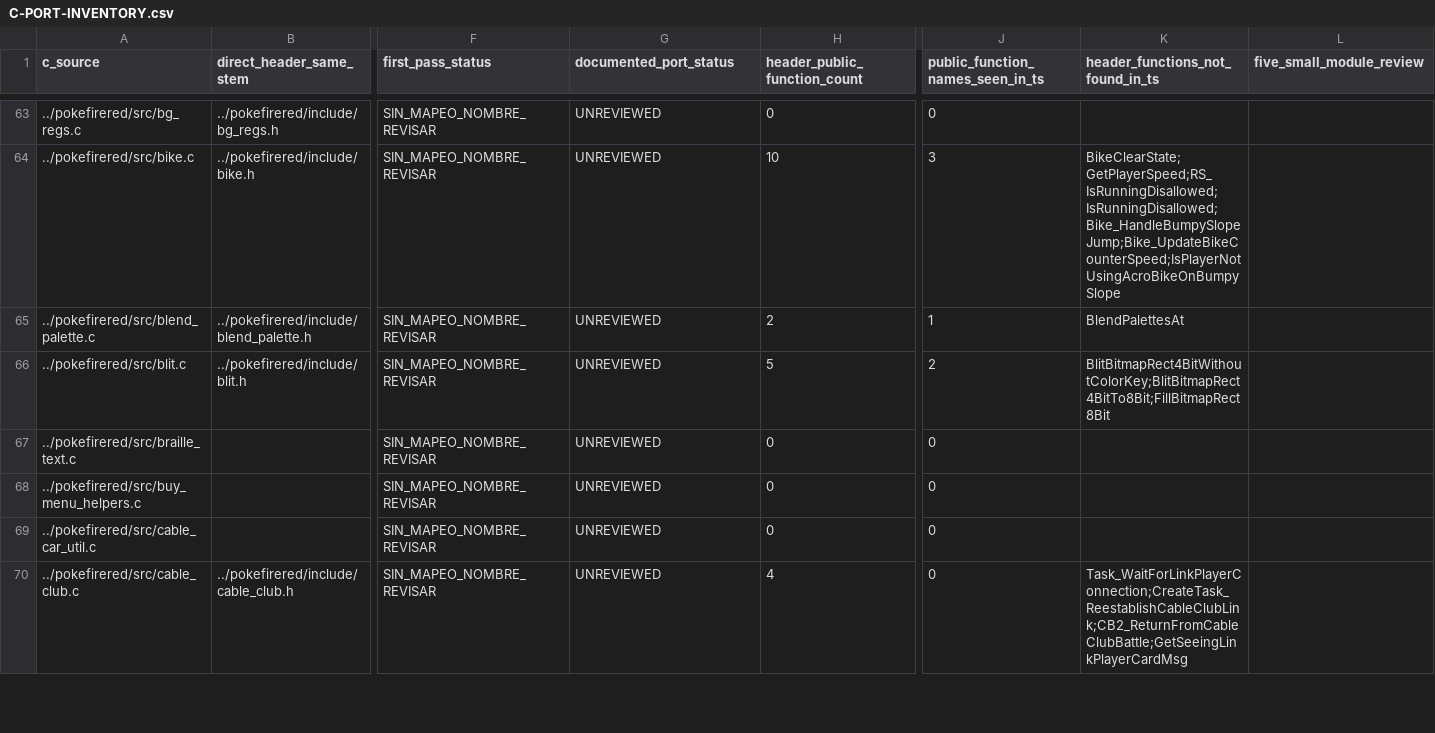
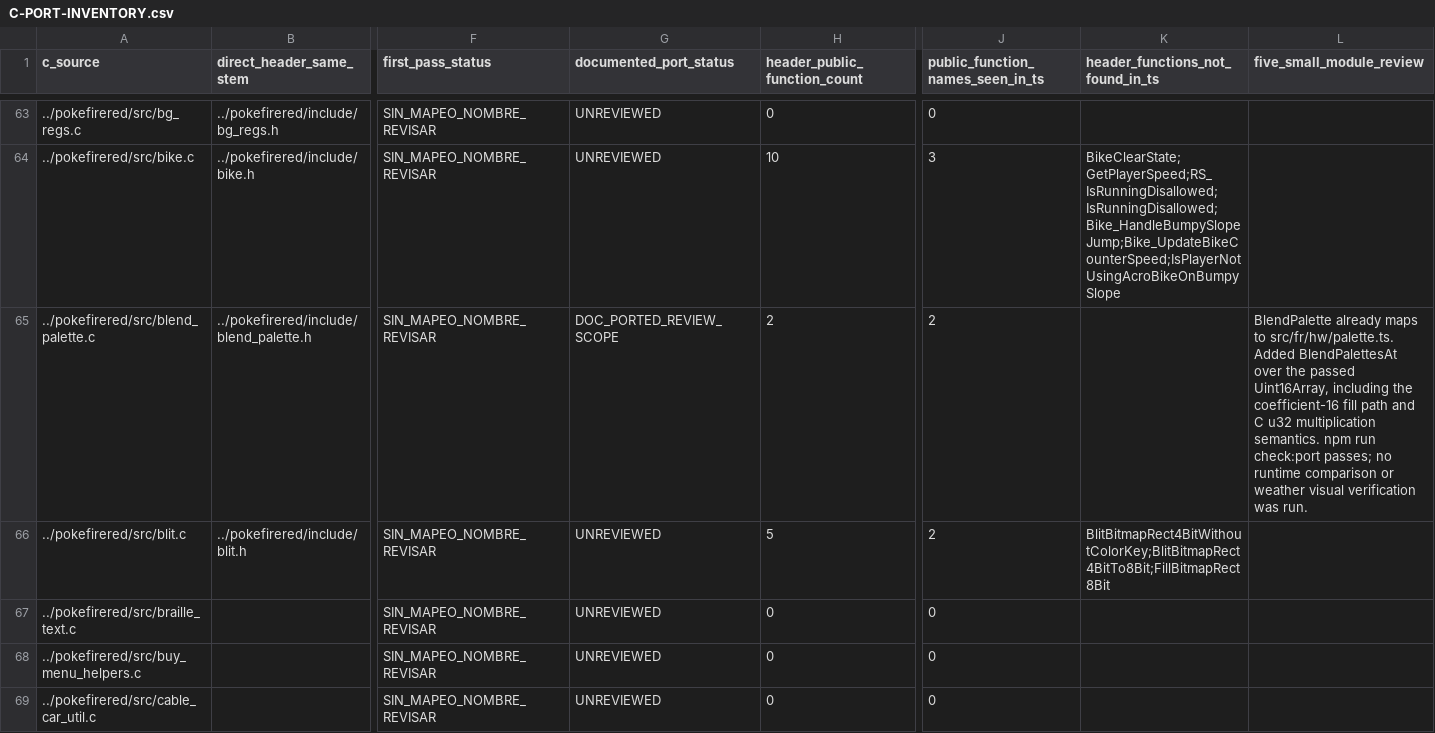
Before and after one commit to carloseav15/pokemon-firered-web, a CSV file: C-PORT-INVENTORY.csv, drawn as a sheet; only a part is shown, gaps mark what is left out; the shorter side is filled out with more unchanged rows; the diff names each change by its address in the sheet, - before the commit and + after, or states it on an @@ line.

```diff
--- a/C-PORT-INVENTORY.csv
+++ b/C-PORT-INVENTORY.csv
-G65 (documented_port_status): UNREVIEWED
+G65 (documented_port_status): DOC_PORTED_REVIEW_SCOPE
-J65 (public_function_names_seen_in_ts): 1
+J65 (public_function_names_seen_in_ts): 2
-K65 (header_functions_not_found_in_ts): BlendPalettesAt
+K65 (header_functions_not_found_in_ts): (empty)
-L65 (five_small_module_review): (empty)
+L65 (five_small_module_review): BlendPalette already maps to src/fr/hw/palette.ts. Added BlendPalettesAt over the passed Uint16Array, including the coefficient-16 fill path and C u32 multiplication semantics. npm run check:port passes; no runtime comparison or weather visual verification was run.
```
Also changed, not shown: 2 other files.
